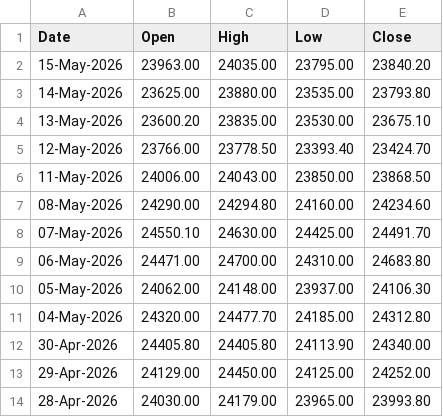
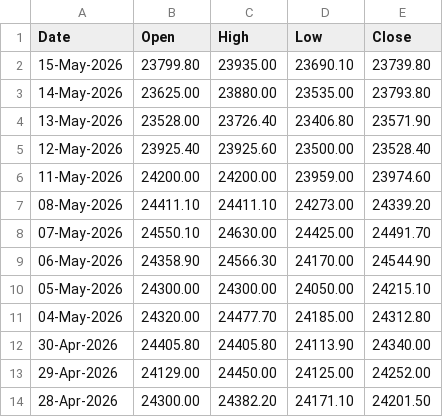
Before and after one commit to 27Krishnan/ZenithTrade-Algo, a CSV file: data/nse_ohlc/nifty_30jun2026_ohlc.csv, drawn as a sheet; only a part is shown; the diff covers the shown part only.

```diff
--- a/data/nse_ohlc/nifty_30jun2026_ohlc.csv
+++ b/data/nse_ohlc/nifty_30jun2026_ohlc.csv
@@ -1,11 +1,11 @@
 Date,Open,High,Low,Close
-15-May-2026,23963.00,24035.00,23795.00,23840.20
+15-May-2026,23799.80,23935.00,23690.10,23739.80
 14-May-2026,23625.00,23880.00,23535.00,23793.80
-13-May-2026,23600.20,23835.00,23530.00,23675.10
-12-May-2026,23766.00,23778.50,23393.40,23424.70
-11-May-2026,24006.00,24043.00,23850.00,23868.50
-08-May-2026,24290.00,24294.80,24160.00,24234.60
+13-May-2026,23528.00,23726.40,23406.80,23571.90
+12-May-2026,23925.40,23925.60,23500.00,23528.40
+11-May-2026,24200.00,24200.00,23959.00,23974.60
+08-May-2026,24411.10,24411.10,24273.00,24339.20
 07-May-2026,24550.10,24630.00,24425.00,24491.70
-06-May-2026,24471.00,24700.00,24310.00,24683.80
-05-May-2026,24062.00,24148.00,23937.00,24106.30
+06-May-2026,24358.90,24566.30,24170.00,24544.90
+05-May-2026,24300.00,24300.00,24050.00,24215.10
 04-May-2026,24320.00,24477.70,24185.00,24312.80
@@ -13,2 +13,2 @@ Date,Open,High,Low,Close
 29-Apr-2026,24129.00,24450.00,24125.00,24252.00
-28-Apr-2026,24030.00,24179.00,23965.00,23993.80
+28-Apr-2026,24300.00,24382.20,24171.10,24201.50
```
Also changed, not shown: 12 edited cells elsewhere in this file.
